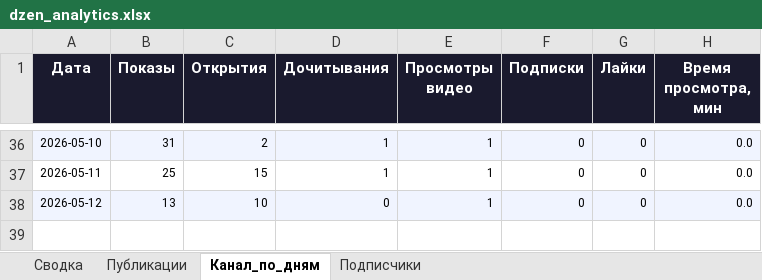
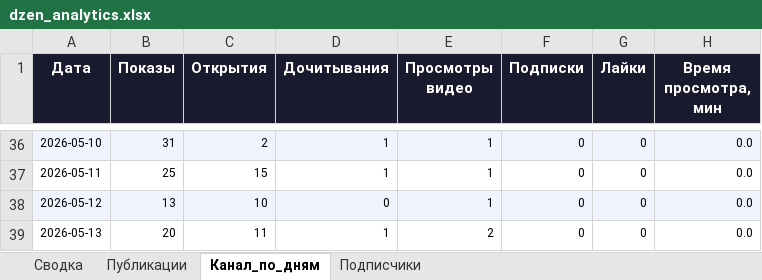
Before and after one commit to Zhechev-Daniil/dzen-analytics, an Excel workbook: dzen_analytics.xlsx, sheet Канал_по_дням, drawn as a sheet; only a part is shown, gaps mark what is left out; values as stored, in another font and other column widths than the file's, no borders; the diff names each change by its address in the sheet, - before the commit and + after, or states it on an @@ line.

```diff
--- a/dzen_analytics.xlsx (sheet Канал_по_дням)
+++ b/dzen_analytics.xlsx (sheet Канал_по_дням)
+row 39: 2026-05-13 | 20 | 11 | 1 | 2 | 0 | 0 | 0.0
```
Also changed, not shown: sheet Публикации, sheet Сводка, sheet Подписчики, 2 other files.
